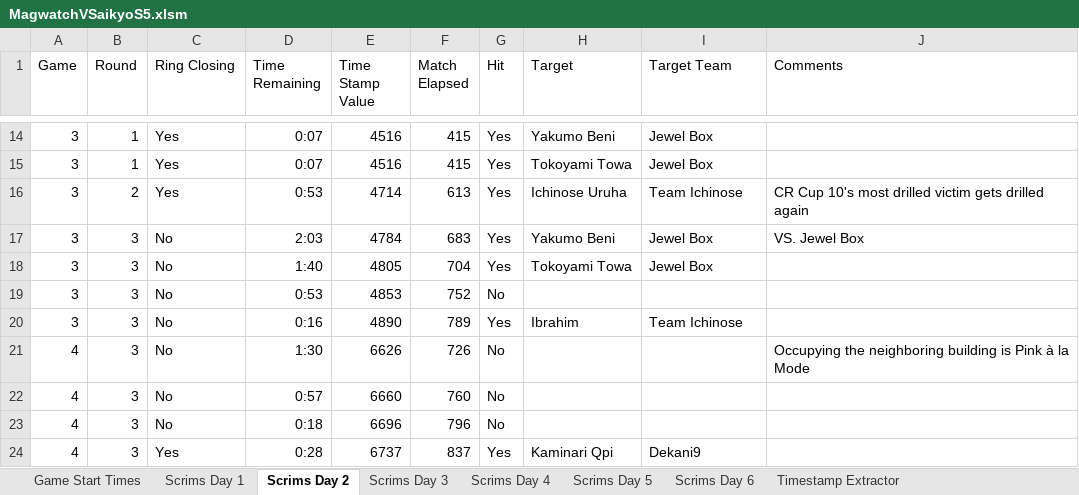
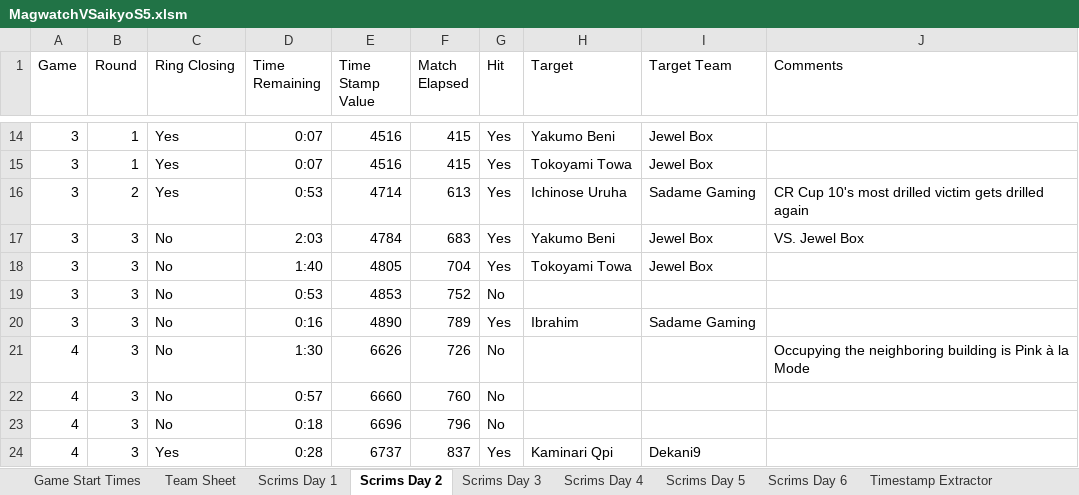
Before and after one commit to OneThatEatYou/MagwatchVSaikyoS5, an Excel workbook: data/MagwatchVSaikyoS5.xlsm, sheet Scrims Day 2, drawn as a sheet; only a part is shown, gaps mark what is left out; values as stored, in another font and other column widths than the file's, no borders; the diff names each change by its address in the sheet, - before the commit and + after, or states it on an @@ line.

```diff
--- a/data/MagwatchVSaikyoS5.xlsm (sheet Scrims Day 2)
+++ b/data/MagwatchVSaikyoS5.xlsm (sheet Scrims Day 2)
+sheet tab: Team Sheet
-I16 (Target Team): Team Ichinose
+I16 (Target Team): Sadame Gaming
-I20 (Target Team): Team Ichinose
+I20 (Target Team): Sadame Gaming
```
Also changed, not shown: sheet Scrims Day 6, sheet Scrims Day 5, sheet Timestamp Extractor, sheet Game Start Times, sheet Scrims Day 4, sheet Scrims Day 1, 1 more sheet, 11 other files.
